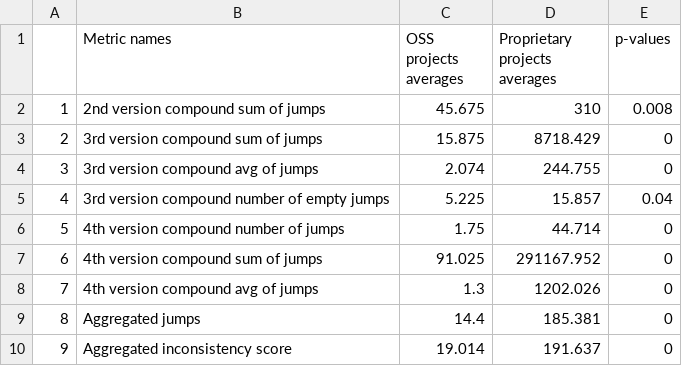
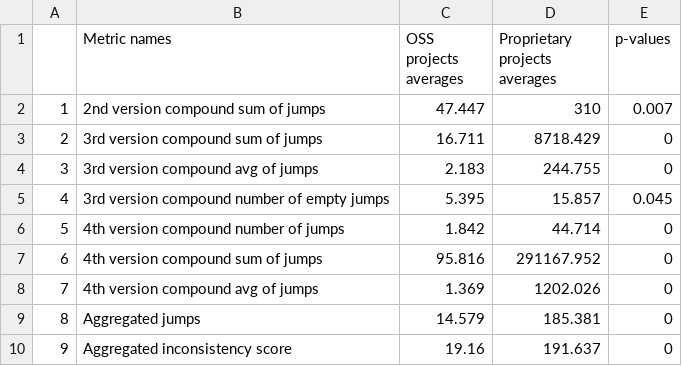
Before and after one commit to altern/VersionNumberingAnalyzer, a CSV file: data/oss_analysis_results.csv, drawn as a sheet.

```diff
--- a/data/oss_analysis_results.csv
+++ b/data/oss_analysis_results.csv
@@ -1,10 +1,10 @@
 ,Metric names,OSS projects averages,Proprietary projects averages,p-values
-1,2nd version compound sum of jumps,45.675,310,0.008
-2,3rd version compound sum of jumps,15.875,8718.429,0
-3,3rd version compound avg of jumps,2.074,244.755,0
-4,3rd version compound number of empty jumps,5.225,15.857,0.04
-5,4th version compound number of jumps,1.75,44.714,0
-6,4th version compound sum of jumps,91.025,291167.952,0
-7,4th version compound avg of jumps,1.3,1202.026,0
-8,Aggregated jumps,14.4,185.381,0
-9,Aggregated inconsistency score,19.014,191.637,0
+1,2nd version compound sum of jumps,47.447,310,0.007
+2,3rd version compound sum of jumps,16.711,8718.429,0
+3,3rd version compound avg of jumps,2.183,244.755,0
+4,3rd version compound number of empty jumps,5.395,15.857,0.045
+5,4th version compound number of jumps,1.842,44.714,0
+6,4th version compound sum of jumps,95.816,291167.952,0
+7,4th version compound avg of jumps,1.369,1202.026,0
+8,Aggregated jumps,14.579,185.381,0
+9,Aggregated inconsistency score,19.16,191.637,0
```
Also changed, not shown: data/application_size_analysis_results.csv, data/metrics_analysis_results.csv, 7 other files.
